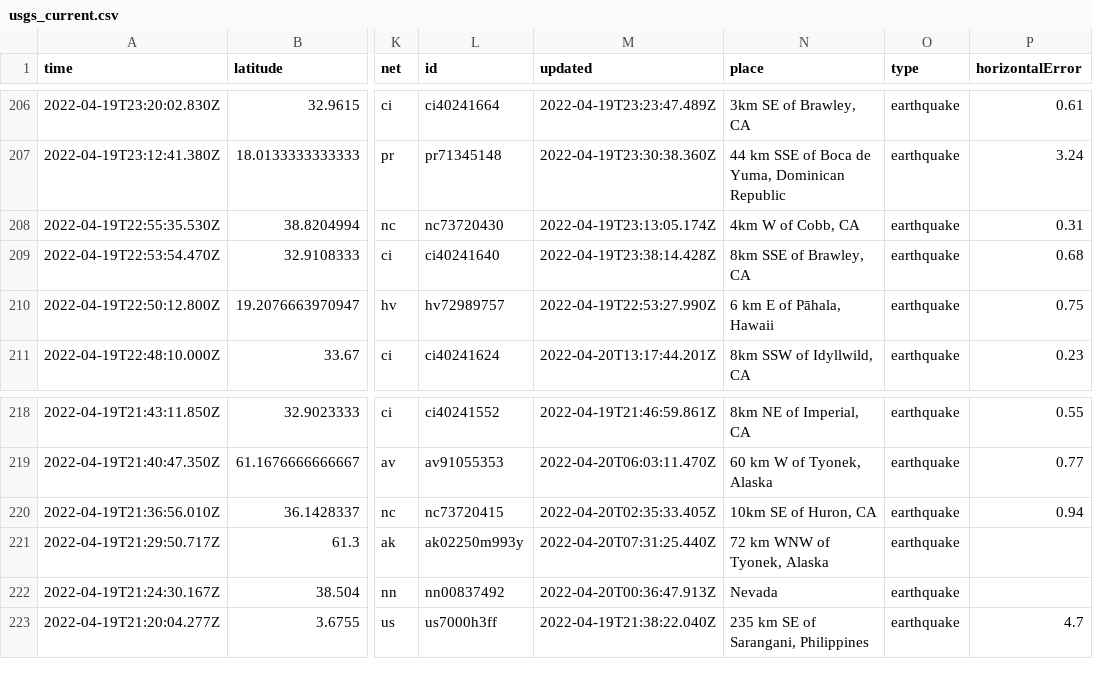
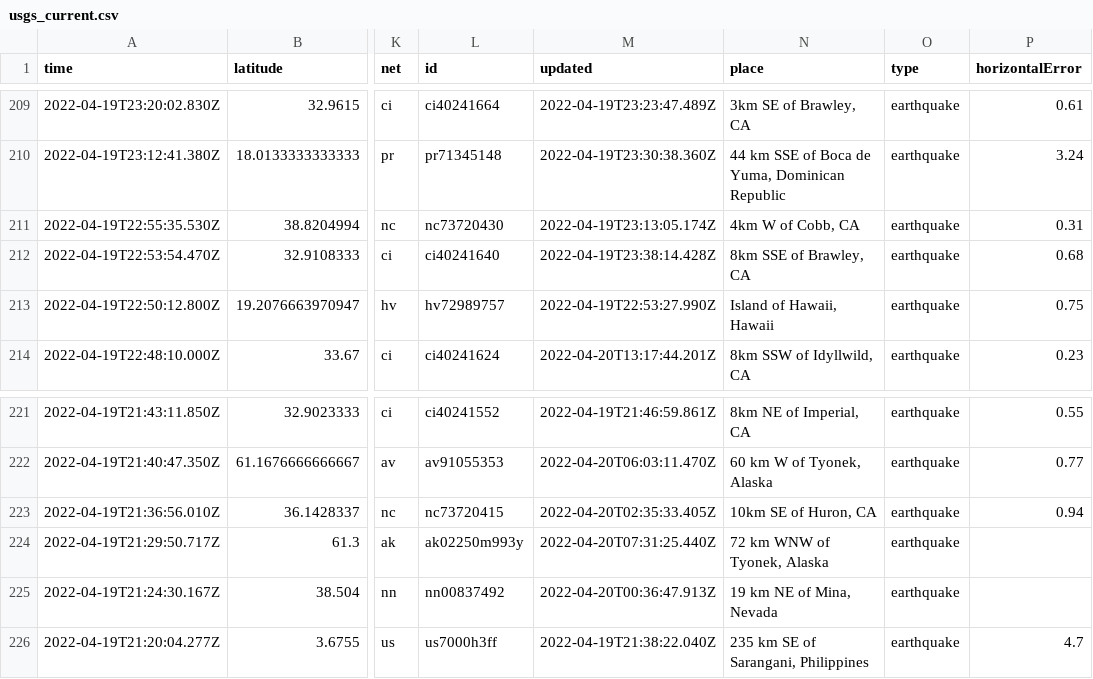
Before and after one commit to layurs/nicar22-githubaction, a CSV file: usgs_current.csv, drawn as a sheet; only a part is shown, gaps mark what is left out; addresses are those after the commit; the diff covers the shown part only; the diff names each change by its address in the sheet, - before the commit and + after, or states it on an @@ line.

```diff
--- a/usgs_current.csv
+++ b/usgs_current.csv
-N213 (place): 6 km E of Pāhala, Hawaii
+N213 (place): Island of Hawaii, Hawaii
-N225 (place): Nevada
+N225 (place): 19 km NE of Mina, Nevada
```
Also changed, not shown: 3 added rows, 3 removed rows and 9 edited cells elsewhere in this file, 1 other file.
